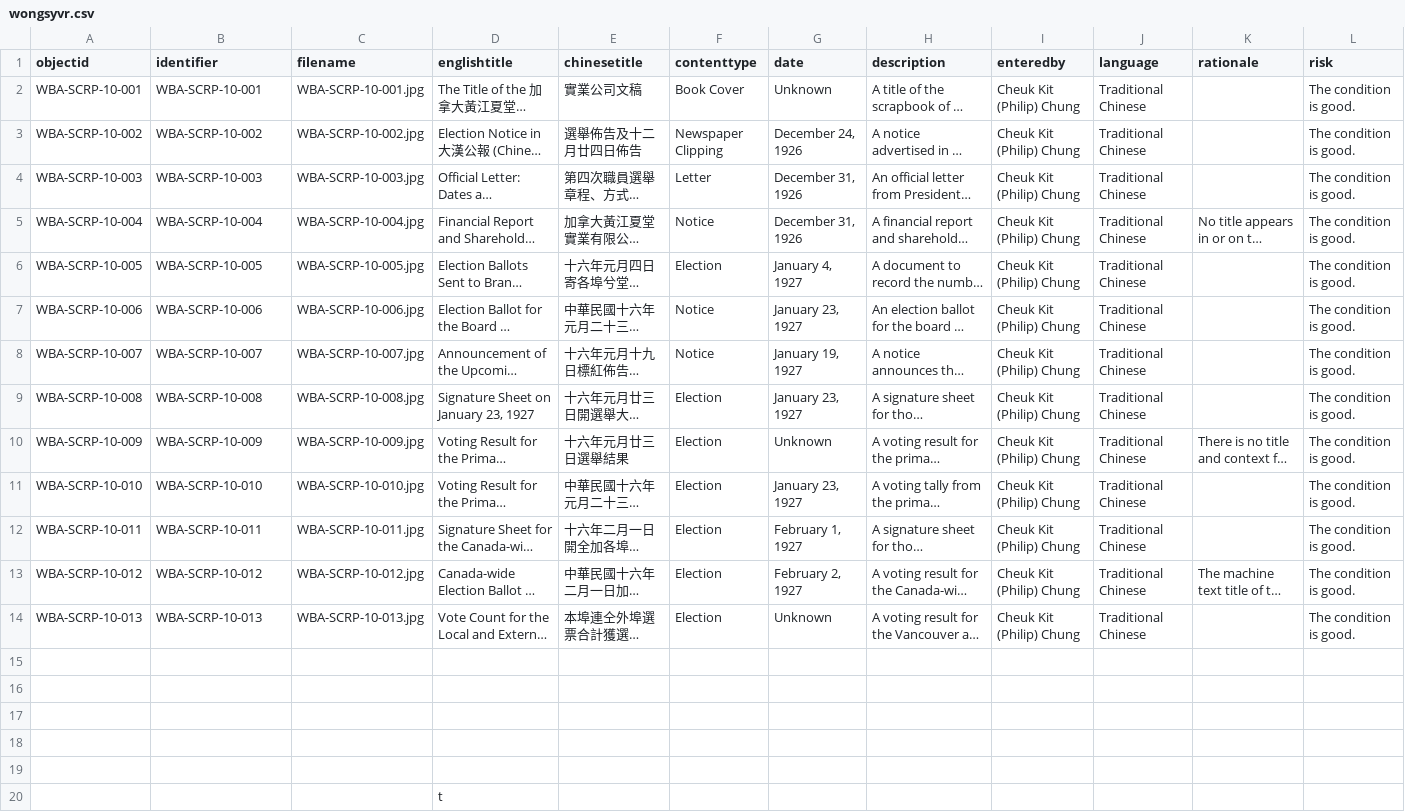
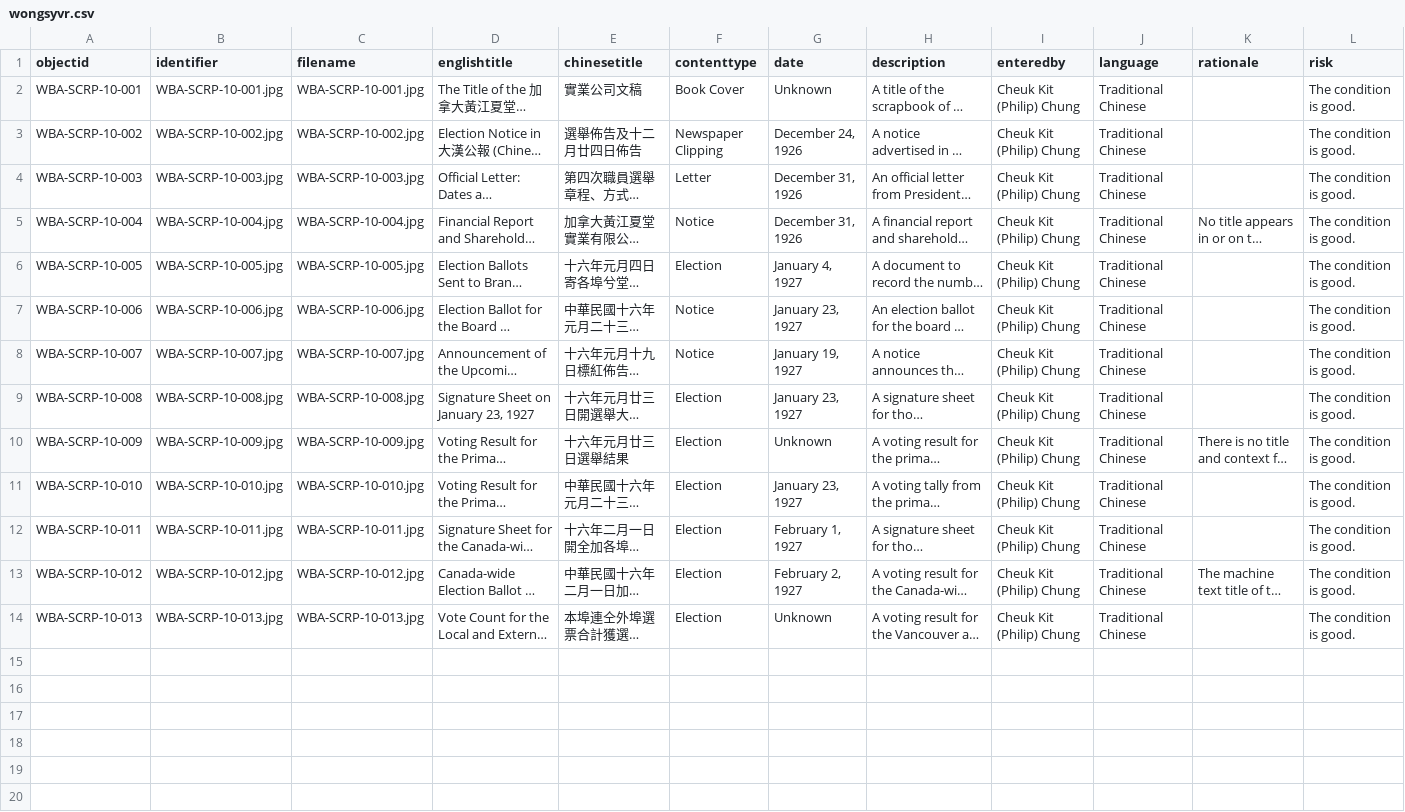
Before and after one commit to philipUBC/Wong-s-Benevolent-Association, a CSV file: _data/wongsyvr.csv, drawn as a sheet; only a part is shown; long unchanged cells end in …; rows hold the shown columns only; the diff names each change by its address in the sheet, - before the commit and + after, or states it on an @@ line.

Commit message:
Add files via upload

```diff
--- a/_data/wongsyvr.csv
+++ b/_data/wongsyvr.csv
-B2 (identifier): WBA-SCRP-10-001
+B2 (identifier): WBA-SCRP-10-001.jpg
-B3 (identifier): WBA-SCRP-10-002
+B3 (identifier): WBA-SCRP-10-002.jpg
-B4 (identifier): WBA-SCRP-10-003
+B4 (identifier): WBA-SCRP-10-003.jpg
-B5 (identifier): WBA-SCRP-10-004
+B5 (identifier): WBA-SCRP-10-004.jpg
-B6 (identifier): WBA-SCRP-10-005
+B6 (identifier): WBA-SCRP-10-005.jpg
-B7 (identifier): WBA-SCRP-10-006
+B7 (identifier): WBA-SCRP-10-006.jpg
-B8 (identifier): WBA-SCRP-10-007
+B8 (identifier): WBA-SCRP-10-007.jpg
-B9 (identifier): WBA-SCRP-10-008
+B9 (identifier): WBA-SCRP-10-008.jpg
-B10 (identifier): WBA-SCRP-10-009
+B10 (identifier): WBA-SCRP-10-009.jpg
-B11 (identifier): WBA-SCRP-10-010
+B11 (identifier): WBA-SCRP-10-010.jpg
-B12 (identifier): WBA-SCRP-10-011
+B12 (identifier): WBA-SCRP-10-011.jpg
-B13 (identifier): WBA-SCRP-10-012
+B13 (identifier): WBA-SCRP-10-012.jpg
-B14 (identifier): WBA-SCRP-10-013
+B14 (identifier): WBA-SCRP-10-013.jpg
-row 15: (empty)
-row 16: (empty)
-row 17: (empty)
-row 18: (empty)
-row 19: (empty)
-row 20:  |  |  | t
```
